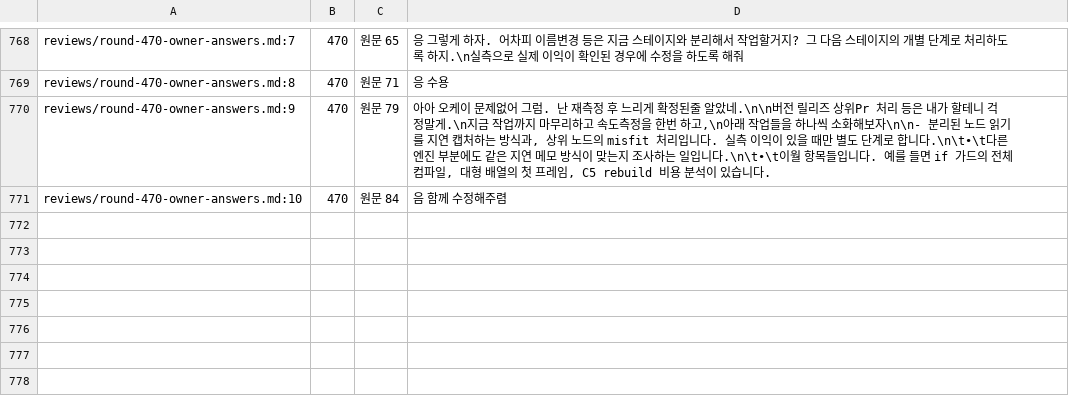
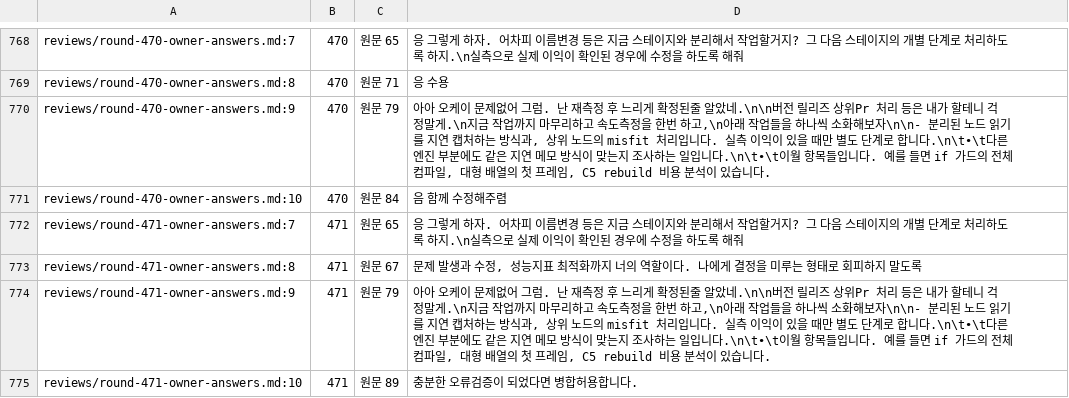
Before and after one commit to vincent-kk/albatrion, a TSV file: packages/canard/schema-form/architecture/ledger/checks/owner-answers.tsv, drawn as a sheet; only a part is shown, gaps mark what is left out; the diff names each change by its address in the sheet, - before the commit and + after, or states it on an @@ line.

Commit message:
docs(schema-form): define guard-first validation compilation contract

```diff
--- a/packages/canard/schema-form/architecture/ledger/checks/owner-answers.tsv
+++ b/packages/canard/schema-form/architecture/ledger/checks/owner-answers.tsv
+row 772: reviews/round-471-owner-answers.md:7 | 471 | 원문 65 | 응 그렇게 하자. 어차피 이름변경 등은 지금 스테이지와 분리해서 작업할거지? 그 다음 스테이지의 개별 단계로 처리하도록 하지.\n실측으로 실제 이익이 확인된 경우에 수정을 하도록 해줘
+row 773: reviews/round-471-owner-answers.md:8 | 471 | 원문 67 | 문제 발생과 수정, 성능지표 최적화까지 너의 역할이다. 나에게 결정을 미루는 형태로 회피하지 말도록
+row 774: reviews/round-471-owner-answers.md:9 | 471 | 원문 79 | 아아 오케이 문제없어 그럼. 난 재측정 후 느리게 확정된줄 알았네.\n\n버전 릴리즈 상위Pr 처리 등은 내가 할테니 걱정말게.\n지금 작업까지 마무리하고 속도측정을 한번 하고,\n아래 작업들을 하나씩 소화해보자\n\n- 분리된 노드 읽기를 지연 캡처하는 방식과, 상위 노드의 misfit 처리입니다. 실측 이익이 있을 때만 별도 단계로 합니다.\n\t•\t다른 엔진 부분에도 같은 지연 메모 방식이 맞는지 조사하는 일입니다.\n\t•\t이월 항목들입니다. 예를 들면 if 가드의 전체 컴파일, 대형 배열의 첫 프레임, C5 rebuild 비용 분석이 있습니다.
+row 775: reviews/round-471-owner-answers.md:10 | 471 | 원문 89 | 충분한 오류검증이 되었다면 병합허용합니다.
```
Also changed, not shown: 22 other files.
